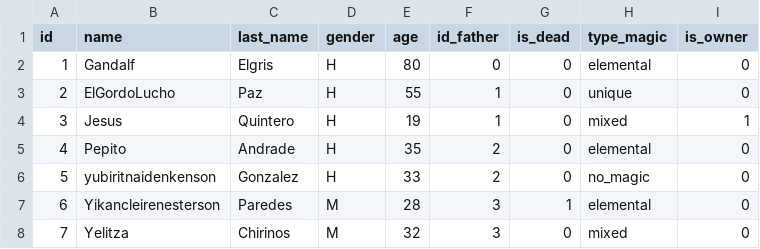
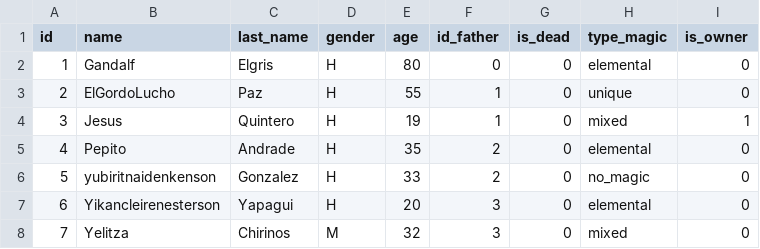
Before and after one commit to JesusQG/EDD-Proyect, a CSV file: bin/wizard.csv (was bin/data.csv), drawn as a sheet.

```diff
--- a/bin/data.csv
+++ b/bin/wizard.csv
@@ -6,3 +6,3 @@ id,name,last_name,gender,age,id_father,is_dead,type_magic,is_owner
 5,yubiritnaidenkenson,Gonzalez,H,33,2,0,no_magic,0
-6,Yikancleirenesterson,Paredes,M,28,3,1,elemental,0
+6,Yikancleirenesterson,Yapagui,H,20,3,0,elemental,0
 7,Yelitza,Chirinos,M,32,3,0,mixed,0
```
Also changed, not shown: 7 other files.
